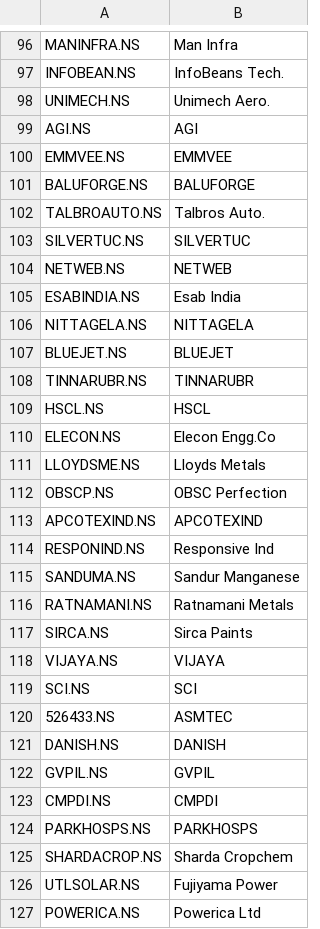
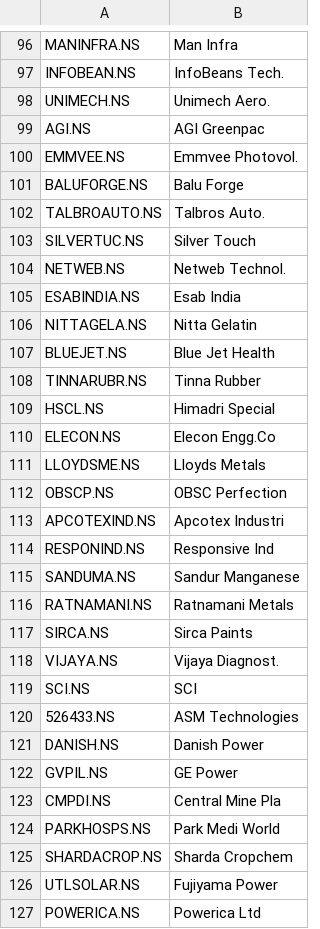
Before and after one commit to hitkarsh-singh/screener-tracker, a CSV file: data/stock_names.csv, drawn as a sheet; only a part is shown, gaps mark what is left out; the diff covers the shown part only.

```diff
--- a/data/stock_names.csv
+++ b/data/stock_names.csv
@@ -98,13 +98,13 @@ INFOBEAN.NS,InfoBeans Tech.
 UNIMECH.NS,Unimech Aero.
-AGI.NS,AGI
-EMMVEE.NS,EMMVEE
-BALUFORGE.NS,BALUFORGE
+AGI.NS,AGI Greenpac
+EMMVEE.NS,Emmvee Photovol.
+BALUFORGE.NS,Balu Forge
 TALBROAUTO.NS,Talbros Auto.
-SILVERTUC.NS,SILVERTUC
-NETWEB.NS,NETWEB
+SILVERTUC.NS,Silver Touch
+NETWEB.NS,Netweb Technol.
 ESABINDIA.NS,Esab India
-NITTAGELA.NS,NITTAGELA
-BLUEJET.NS,BLUEJET
-TINNARUBR.NS,TINNARUBR
-HSCL.NS,HSCL
+NITTAGELA.NS,Nitta Gelatin
+BLUEJET.NS,Blue Jet Health
+TINNARUBR.NS,Tinna Rubber
+HSCL.NS,Himadri Special
 ELECON.NS,Elecon Engg.Co
@@ -112,3 +112,3 @@ LLOYDSME.NS,Lloyds Metals
 OBSCP.NS,OBSC Perfection
-APCOTEXIND.NS,APCOTEXIND
+APCOTEXIND.NS,Apcotex Industri
 RESPONIND.NS,Responsive Ind
@@ -117,9 +117,9 @@ RATNAMANI.NS,Ratnamani Metals
 SIRCA.NS,Sirca Paints
-VIJAYA.NS,VIJAYA
+VIJAYA.NS,Vijaya Diagnost.
 SCI.NS,SCI
-526433.NS,ASMTEC
-DANISH.NS,DANISH
-GVPIL.NS,GVPIL
-CMPDI.NS,CMPDI
-PARKHOSPS.NS,PARKHOSPS
+526433.NS,ASM Technologies
+DANISH.NS,Danish Power
+GVPIL.NS,GE Power
+CMPDI.NS,Central Mine Pla
+PARKHOSPS.NS,Park Medi World
 SHARDACROP.NS,Sharda Cropchem
```
Also changed, not shown: 84 edited cells elsewhere in this file, data/current_holdings.csv, data/daily_changes.csv, 4 other files.
